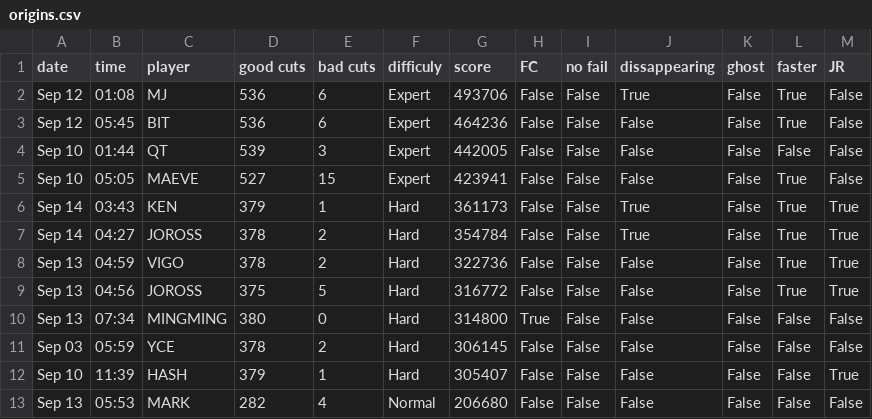
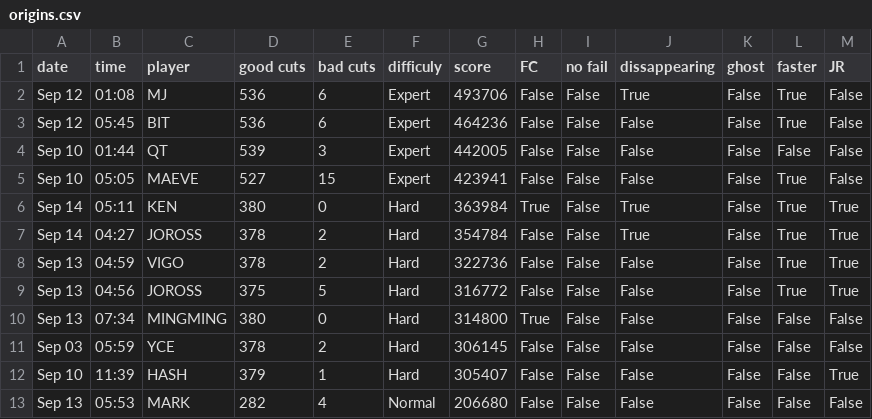
Before and after one commit to budidino/multiverse, a CSV file: origins.csv, drawn as a sheet; only a part is shown.

```diff
--- a/origins.csv
+++ b/origins.csv
@@ -5,3 +5,3 @@ Sep 10, 01:44, QT, 539, 3, Expert, 442005, False, False, False, False, False, Fa
 Sep 10, 05:05, MAEVE, 527, 15, Expert, 423941, False, False, False, False, True, False
-Sep 14, 03:43, KEN, 379, 1, Hard, 361173, False, False, True, False, True, True
+Sep 14, 05:11, KEN, 380, 0, Hard, 363984, True, False, True, False, True, True
 Sep 14, 04:27, JOROSS, 378, 2, Hard, 354784, False, False, True, False, True, True
```
Also changed, not shown: latest.csv, 3 other files.
